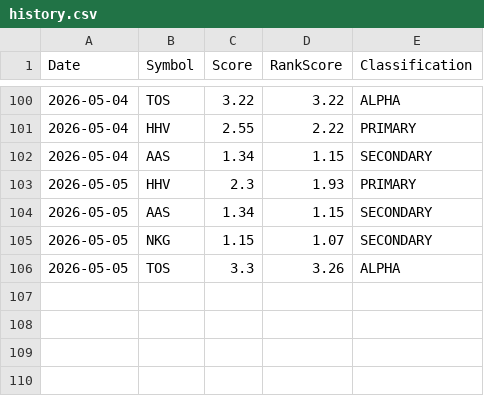
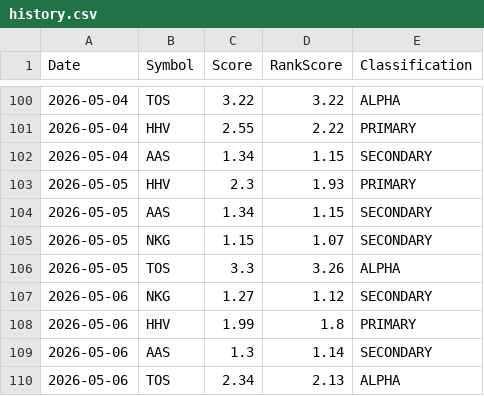
Before and after one commit to Quanghoaai/Aether-Quant, a CSV file: history.csv, drawn as a sheet; only a part is shown, gaps mark what is left out.

```diff
--- a/history.csv
+++ b/history.csv
@@ -106 +106,5 @@ Date,Symbol,Score,RankScore,Classification
 2026-05-05,TOS,3.3,3.26,ALPHA
+2026-05-06,NKG,1.27,1.12,SECONDARY
+2026-05-06,HHV,1.99,1.8,PRIMARY
+2026-05-06,AAS,1.3,1.14,SECONDARY
+2026-05-06,TOS,2.34,2.13,ALPHA
```
Also changed, not shown: 2 other files.
